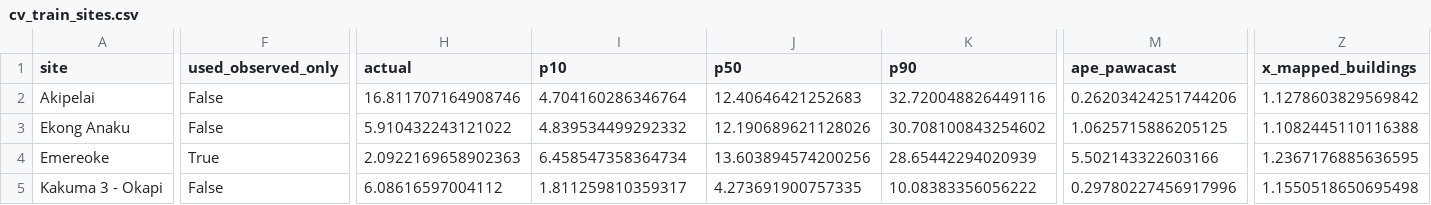
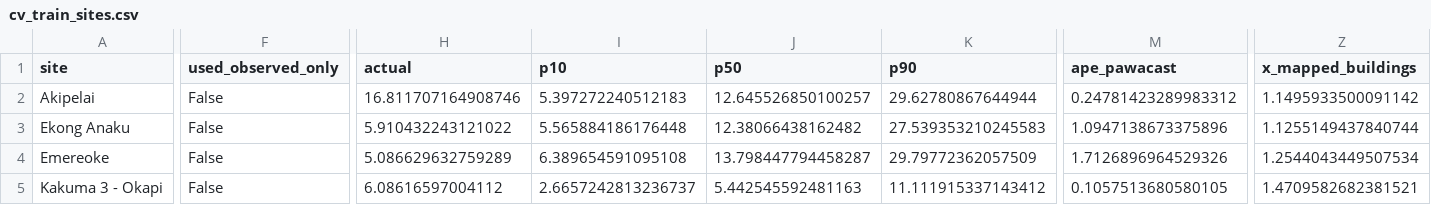
Before and after one commit to PollPower/geh-brief03-pawacast, a CSV file: results/cv_train_sites.csv, drawn as a sheet; only a part is shown, gaps mark what is left out; the diff covers the shown part only; the diff names each change by its address in the sheet, - before the commit and + after, or states it on an @@ line.

```diff
--- a/results/cv_train_sites.csv
+++ b/results/cv_train_sites.csv
-I2 (p10): 4.704160286346764
+I2 (p10): 5.397272240512183
-J2 (p50): 12.40646421252683
+J2 (p50): 12.645526850100257
-K2 (p90): 32.720048826449116
+K2 (p90): 29.62780867644944
-M2 (ape_pawacast): 0.26203424251744206
+M2 (ape_pawacast): 0.24781423289983312
-Z2 (x_mapped_buildings): 1.1278603829569842
+Z2 (x_mapped_buildings): 1.1495933500091142
-I3 (p10): 4.839534499292332
+I3 (p10): 5.565884186176448
-J3 (p50): 12.190689621128026
+J3 (p50): 12.38066438162482
-K3 (p90): 30.708100843254602
+K3 (p90): 27.539353210245583
-M3 (ape_pawacast): 1.0625715886205125
+M3 (ape_pawacast): 1.0947138673375896
-Z3 (x_mapped_buildings): 1.1082445110116388
+Z3 (x_mapped_buildings): 1.1255149437840744
-F4 (used_observed_only): True
+F4 (used_observed_only): False
-H4 (actual): 2.0922169658902363
+H4 (actual): 5.086629632759289
-I4 (p10): 6.458547358364734
+I4 (p10): 6.389654591095108
-J4 (p50): 13.603894574200256
+J4 (p50): 13.798447794458287
-K4 (p90): 28.65442294020939
+K4 (p90): 29.79772362057509
-M4 (ape_pawacast): 5.502143322603166
+M4 (ape_pawacast): 1.7126896964529326
-Z4 (x_mapped_buildings): 1.2367176885636595
+Z4 (x_mapped_buildings): 1.2544043449507534
-I5 (p10): 1.811259810359317
+I5 (p10): 2.6657242813236737
-J5 (p50): 4.273691900757335
+J5 (p50): 5.442545592481163
-K5 (p90): 10.08383356056222
+K5 (p90): 11.111915337143412
-M5 (ape_pawacast): 0.29780227456917996
+M5 (ape_pawacast): 0.1057513680580105
-Z5 (x_mapped_buildings): 1.1550518650695498
+Z5 (x_mapped_buildings): 1.4709582682381521
```
Also changed, not shown: 80 edited cells elsewhere in this file, results/growth_curve.csv, 8 other files.
